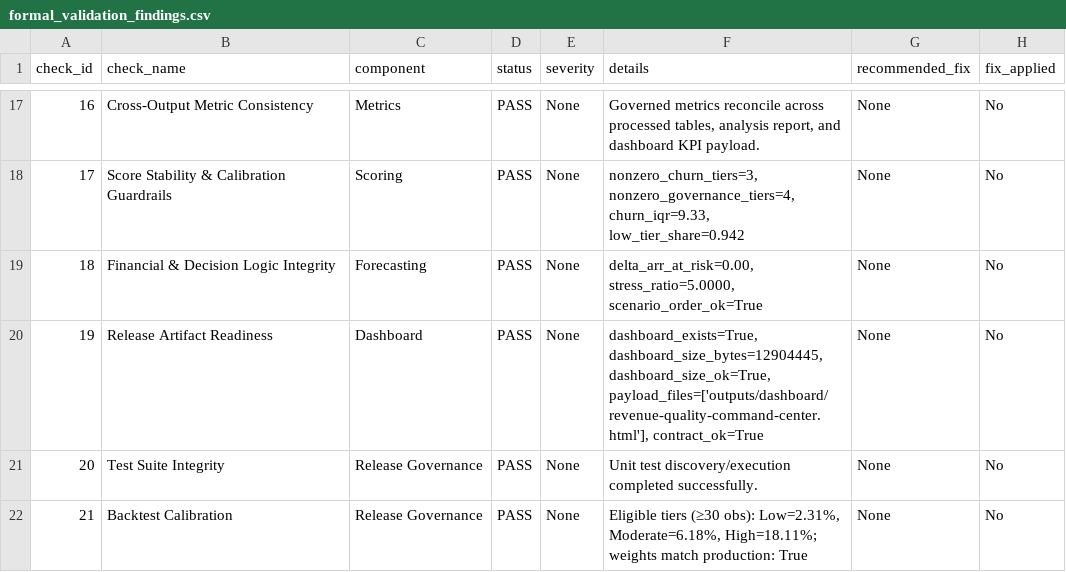
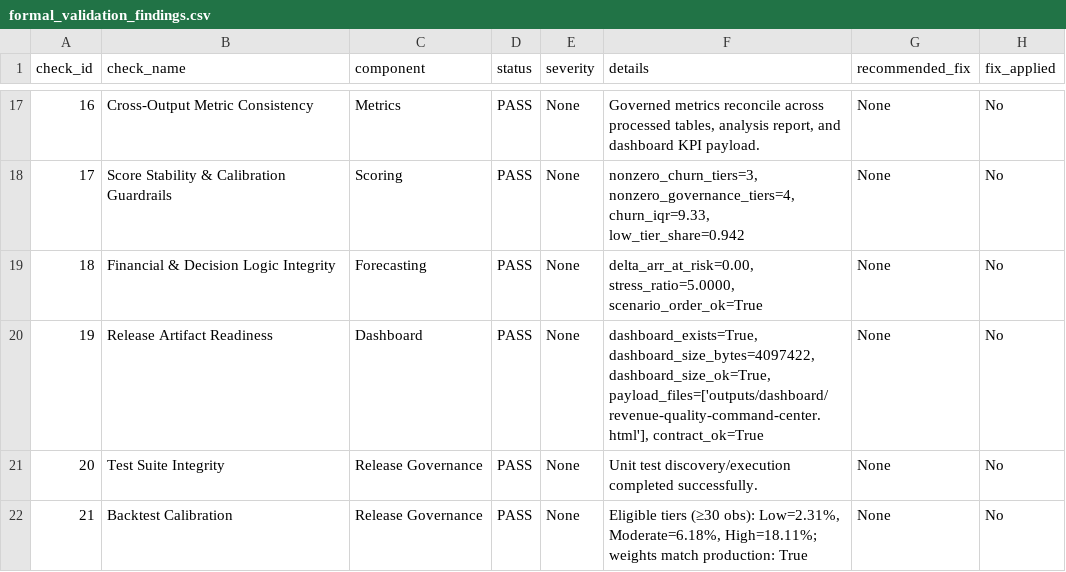
Before and after one commit to mfidalgomartins/b2b-saas-revenue-quality-churn-os, a CSV file: reports/formal_validation_findings.csv, drawn as a sheet; only a part is shown, gaps mark what is left out.

Commit message:
redesign executive dashboard to premium analytics standard
Rebuild the dashboard template from scratch:

- Narrative flow: hero decision brief → revenue health → quality signal
  → risk concentration → action queue → forward scenarios.
- Premium light surface (off-white, Fraunces display + Inter Tight body
  + JetBrains Mono numerics); restrained palette with a single accent
  (forest green) and one negative (oxblood). No decorative gradients,
  no icon circles, no colored card borders.
- Inline SVG charts drawn from the embedded JSON — MRR trajectory,
  monthly composition bars, GRR/NRR lines, discount-share area,
  concentration ring, scenario forecast. Hover dots, native tooltips,
  no chart library.
- Sortable, searchable, tier-filtered account priority queue with row
  expand to a full diagnostic drawer (recommended action, drivers,
  trailing usage / payment / discount).
- Strip the chart_catalog base64 PNG bloat (the new UI renders its own
  charts inline). Dashboard size drops from 12.8 MB → 3.9 MB.
- Drop manager_panel, methodology, source_map, alerts, cohort_slice,
  risk_impact, monthly_compact_rows, filters from the embedded payload.
  All still live on disk in data/processed/ for downstream consumers.
- build_executive_dashboard.py drops from 719 → 499 lines as a result.
- Test contracts updated to match the new lean payload shape.

21/21 validation controls PASS, 41/41 tests pass, ruff clean.

```diff
--- a/reports/formal_validation_findings.csv
+++ b/reports/formal_validation_findings.csv
@@ -19,3 +19,3 @@ check_id,check_name,component,status,severity,details,recommended_fix,fix_applie
 18,Financial & Decision Logic Integrity,Forecasting,PASS,None,"delta_arr_at_risk=0.00, stress_ratio=5.0000, scenario_order_ok=True",None,No
-19,Release Artifact Readiness,Dashboard,PASS,None,"dashboard_exists=True, dashboard_size_bytes=12904445, dashboard_size_ok=True, payload_files=['outputs/dashboard/revenue-quality-command-center.html'], contract_ok=True",None,No
+19,Release Artifact Readiness,Dashboard,PASS,None,"dashboard_exists=True, dashboard_size_bytes=4097422, dashboard_size_ok=True, payload_files=['outputs/dashboard/revenue-quality-command-center.html'], contract_ok=True",None,No
 20,Test Suite Integrity,Release Governance,PASS,None,Unit test discovery/execution completed successfully.,None,No
```
Also changed, not shown: 10 other files.
